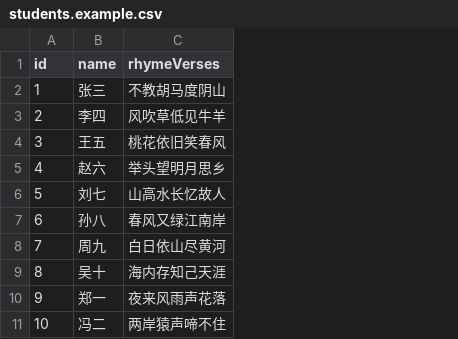
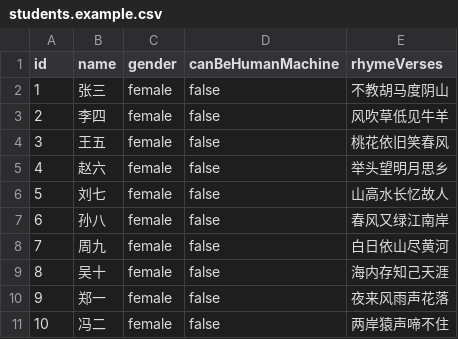
Before and after one commit to rogerwang2008/ClassroomTools, a CSV file: static/config/students.example.csv, drawn as a sheet; only a part is shown; the diff names each change by its address in the sheet, - before the commit and + after, or states it on an @@ line.

```diff
--- a/static/config/students.example.csv
+++ b/static/config/students.example.csv
+column C (gender), rows 2-11: all female
+column D (canBeHumanMachine), rows 2-11: all false
```
Also changed, not shown: 7 other files.
